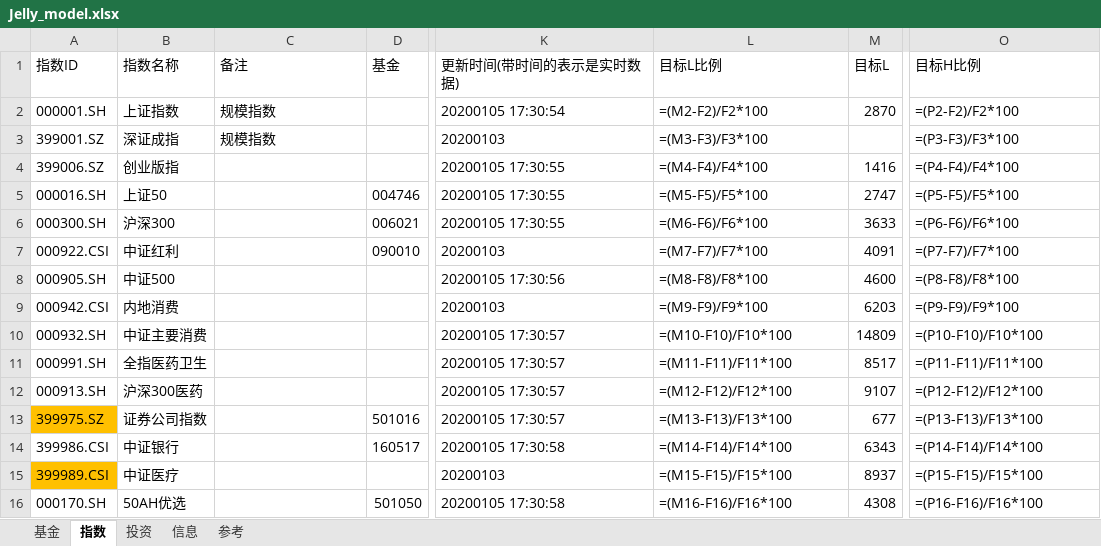
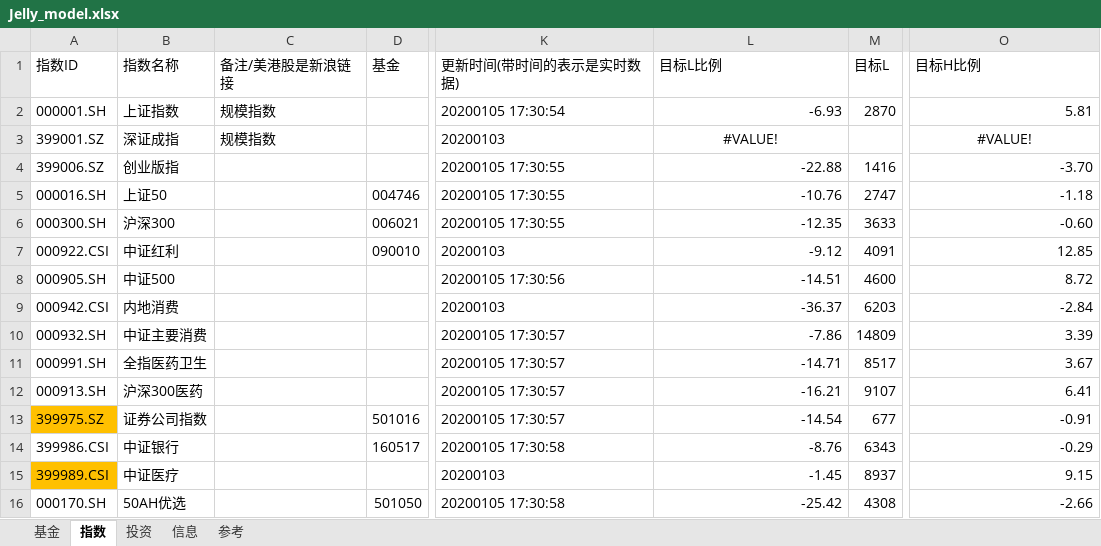
Before and after one commit to sinojelly/FundHelper, an Excel workbook: fund/Jelly_model.xlsx, sheet 指数, drawn as a sheet; only a part is shown, gaps mark what is left out; values as stored, in another font and other column widths than the file's, no borders; formulas without a stored value are shown as written; conditional formats not drawn; the diff covers the shown part only; the diff names each change by its address in the sheet, - before the commit and + after, or states it on an @@ line.

```diff
--- a/fund/Jelly_model.xlsx (sheet 指数)
+++ b/fund/Jelly_model.xlsx (sheet 指数)
-C1: 备注
+C1: 备注/美港股是新浪链接
-L2 (目标L比例): =(M2-F2)/F2*100
+L2 (目标L比例): -6.93
-O2 (目标H比例): =(P2-F2)/F2*100
+O2 (目标H比例): 5.81
-L3 (目标L比例): =(M3-F3)/F3*100
+L3 (目标L比例): #VALUE!
-L3 alignment: left
+L3 alignment: center
-O3 (目标H比例): =(P3-F3)/F3*100
+O3 (目标H比例): #VALUE!
-O3 alignment: left
+O3 alignment: center
-L4 (目标L比例): =(M4-F4)/F4*100
+L4 (目标L比例): -22.88
-O4 (目标H比例): =(P4-F4)/F4*100
+O4 (目标H比例): -3.70
-L5 (目标L比例): =(M5-F5)/F5*100
+L5 (目标L比例): -10.76
-O5 (目标H比例): =(P5-F5)/F5*100
+O5 (目标H比例): -1.18
-L6 (目标L比例): =(M6-F6)/F6*100
+L6 (目标L比例): -12.35
-O6 (目标H比例): =(P6-F6)/F6*100
+O6 (目标H比例): -0.60
-L7 (目标L比例): =(M7-F7)/F7*100
+L7 (目标L比例): -9.12
-O7 (目标H比例): =(P7-F7)/F7*100
+O7 (目标H比例): 12.85
-L8 (目标L比例): =(M8-F8)/F8*100
+L8 (目标L比例): -14.51
-O8 (目标H比例): =(P8-F8)/F8*100
+O8 (目标H比例): 8.72
-L9 (目标L比例): =(M9-F9)/F9*100
+L9 (目标L比例): -36.37
-O9 (目标H比例): =(P9-F9)/F9*100
+O9 (目标H比例): -2.84
-L10 (目标L比例): =(M10-F10)/F10*100
+L10 (目标L比例): -7.86
-O10 (目标H比例): =(P10-F10)/F10*100
+O10 (目标H比例): 3.39
-L11 (目标L比例): =(M11-F11)/F11*100
+L11 (目标L比例): -14.71
-O11 (目标H比例): =(P11-F11)/F11*100
+O11 (目标H比例): 3.67
-L12 (目标L比例): =(M12-F12)/F12*100
+L12 (目标L比例): -16.21
-O12 (目标H比例): =(P12-F12)/F12*100
+O12 (目标H比例): 6.41
-L13 (目标L比例): =(M13-F13)/F13*100
+L13 (目标L比例): -14.54
-O13 (目标H比例): =(P13-F13)/F13*100
+O13 (目标H比例): -0.91
-L14 (目标L比例): =(M14-F14)/F14*100
+L14 (目标L比例): -8.76
-O14 (目标H比例): =(P14-F14)/F14*100
+O14 (目标H比例): -0.29
-L15 (目标L比例): =(M15-F15)/F15*100
+L15 (目标L比例): -1.45
-O15 (目标H比例): =(P15-F15)/F15*100
+O15 (目标H比例): 9.15
-L16 (目标L比例): =(M16-F16)/F16*100
+L16 (目标L比例): -25.42
-O16 (目标H比例): =(P16-F16)/F16*100
+O16 (目标H比例): -2.66
```
Also changed, not shown: 53 edited cells and cell formats elsewhere in this sheet, sheet 基金, 4 other files.
